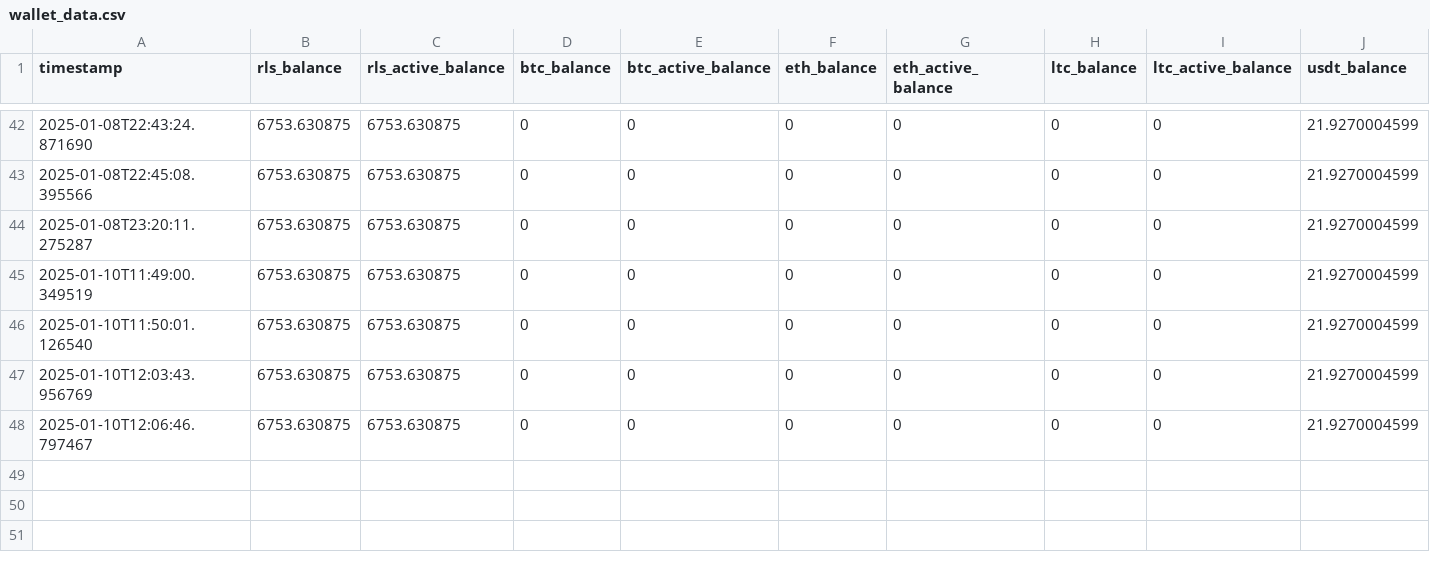
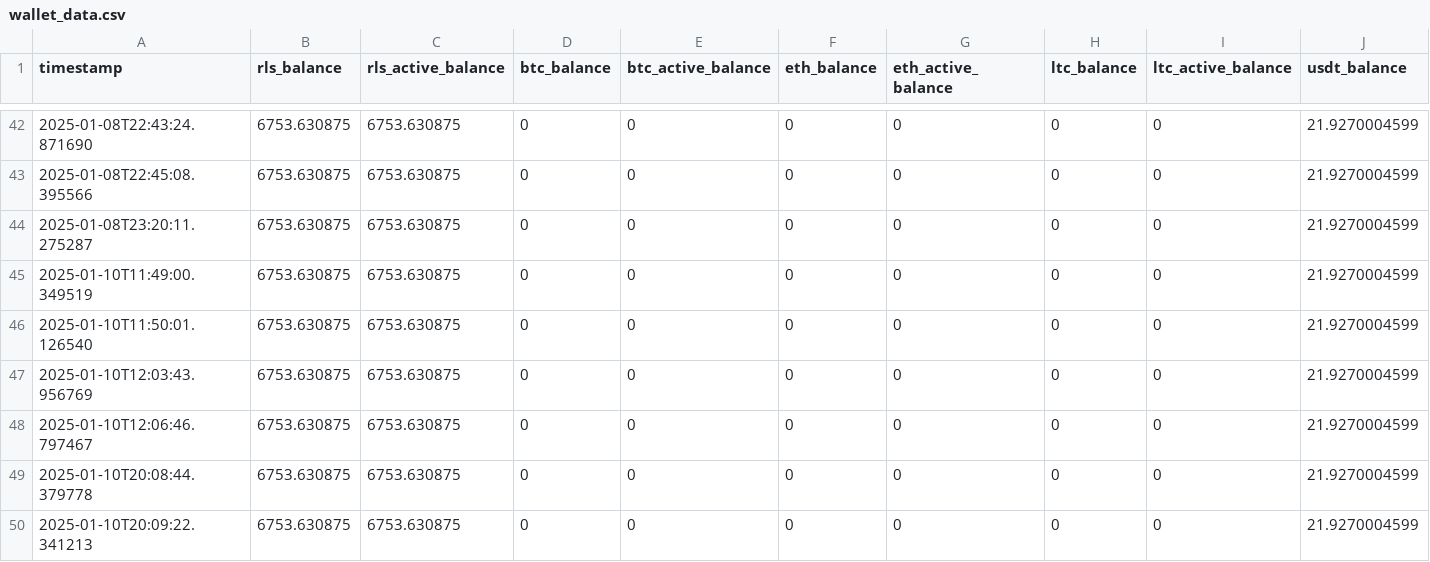
Before and after one commit to kian19955/miniOracleAlpha, a CSV file: wallet_data.csv, drawn as a sheet; only a part is shown, gaps mark what is left out; rows hold the shown columns only; the diff names each change by its address in the sheet, - before the commit and + after, or states it on an @@ line.

```diff
--- a/wallet_data.csv
+++ b/wallet_data.csv
+row 49: 2025-01-10T20:08:44.379778 | 6753.630875 | 6753.630875 | 0 | 0 | 0 | 0 | 0 | 0 | 21.9270004599
+row 50: 2025-01-10T20:09:22.341213 | 6753.630875 | 6753.630875 | 0 | 0 | 0 | 0 | 0 | 0 | 21.9270004599
```
Also changed, not shown: 2 other files.
